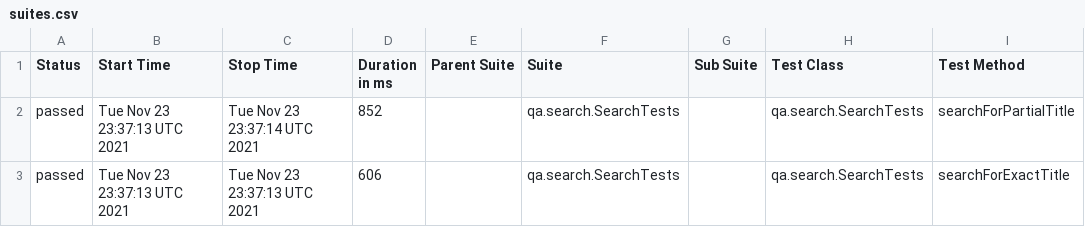
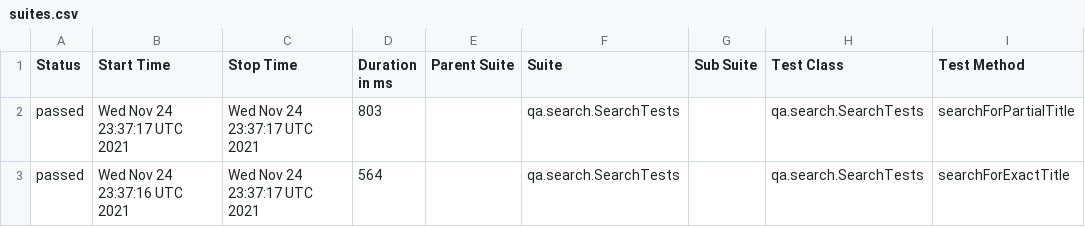
Before and after one commit to reinaldorossetti/playwright-kotlin-junit5, a CSV file: msedge/data/suites.csv, drawn as a sheet; only a part is shown; the diff names each change by its address in the sheet, - before the commit and + after, or states it on an @@ line.

```diff
--- a/msedge/data/suites.csv
+++ b/msedge/data/suites.csv
-B2 (Start Time): Tue Nov 23 23:37:13 UTC 2021
+B2 (Start Time): Wed Nov 24 23:37:17 UTC 2021
-C2 (Stop Time): Tue Nov 23 23:37:14 UTC 2021
+C2 (Stop Time): Wed Nov 24 23:37:17 UTC 2021
-D2 (Duration in ms): 852
+D2 (Duration in ms): 803
-B3 (Start Time): Tue Nov 23 23:37:13 UTC 2021
+B3 (Start Time): Wed Nov 24 23:37:16 UTC 2021
-C3 (Stop Time): Tue Nov 23 23:37:13 UTC 2021
+C3 (Stop Time): Wed Nov 24 23:37:17 UTC 2021
-D3 (Duration in ms): 606
+D3 (Duration in ms): 564
```
Also changed, not shown: 18 other files.
